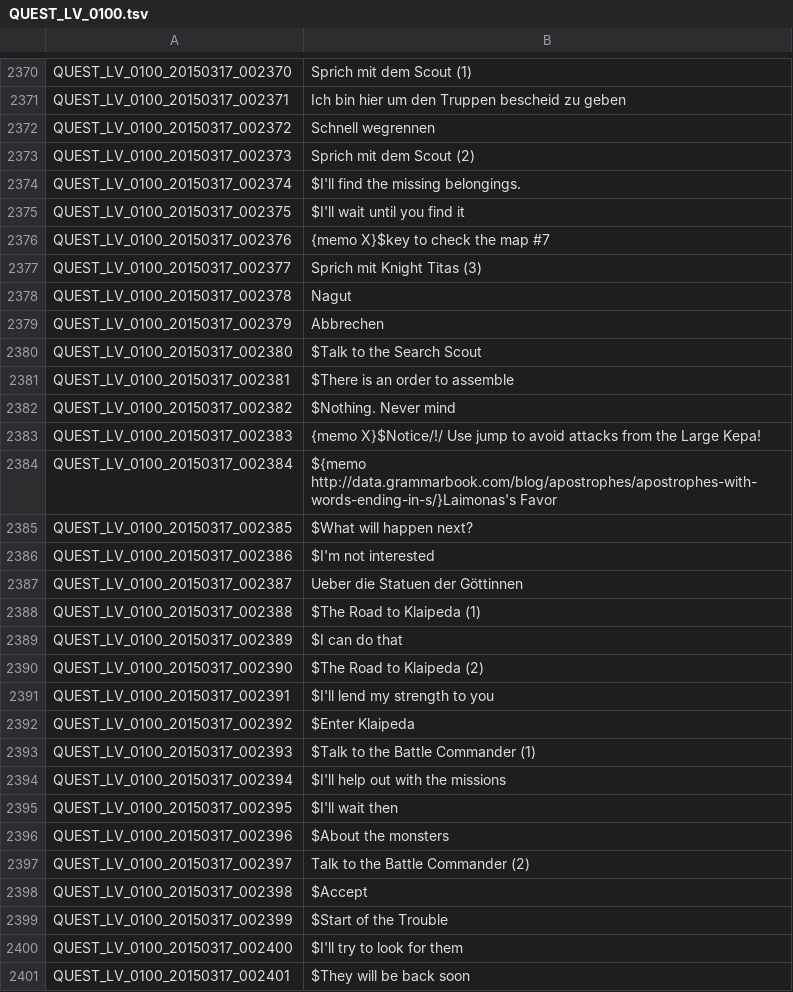
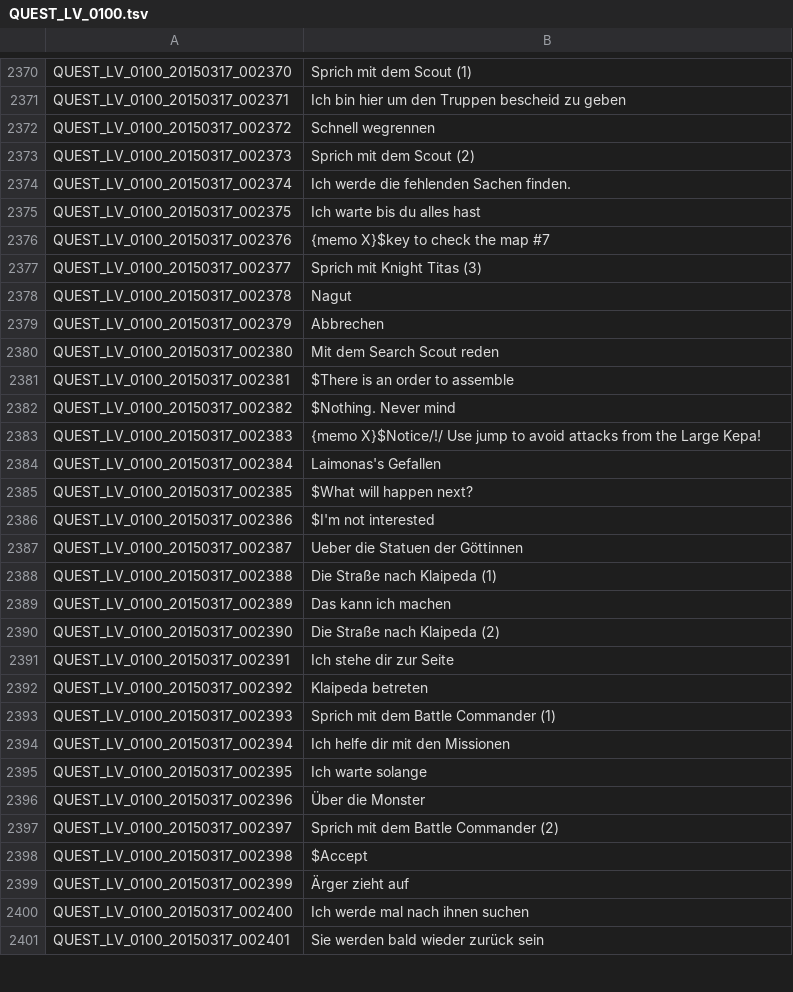
Before and after one commit to Gardosen/GermanTosTranslation, a TSV file: QUEST_LV_0100.tsv, drawn as a sheet; only a part is shown, gaps mark what is left out; the diff covers the shown part only.

```diff
--- a/QUEST_LV_0100.tsv
+++ b/QUEST_LV_0100.tsv
@@ -2373,4 +2373,4 @@ QUEST_LV_0100_20150317_002372	Schnell wegrennen
 QUEST_LV_0100_20150317_002373	Sprich mit dem Scout (2)
-QUEST_LV_0100_20150317_002374	$I'll find the missing belongings.
-QUEST_LV_0100_20150317_002375	$I'll wait until you find it
+QUEST_LV_0100_20150317_002374	Ich werde die fehlenden Sachen finden.
+QUEST_LV_0100_20150317_002375	Ich warte bis du alles hast
 QUEST_LV_0100_20150317_002376	{memo X}$key to check the map #7
@@ -2379,3 +2379,3 @@ QUEST_LV_0100_20150317_002378	Nagut
 QUEST_LV_0100_20150317_002379	Abbrechen
-QUEST_LV_0100_20150317_002380	$Talk to the Search Scout
+QUEST_LV_0100_20150317_002380	Mit dem Search Scout reden
 QUEST_LV_0100_20150317_002381	$There is an order to assemble
@@ -2383,3 +2383,3 @@ QUEST_LV_0100_20150317_002382	$Nothing. Never mind
 QUEST_LV_0100_20150317_002383	{memo X}$Notice/!/ Use jump to avoid attacks from the Large Kepa!
-QUEST_LV_0100_20150317_002384	${memo http://data.grammarbook.com/blog/apostrophes/apostrophes-with-words-ending-in-s/}Laimonas's Favor
+QUEST_LV_0100_20150317_002384	Laimonas's Gefallen
 QUEST_LV_0100_20150317_002385	$What will happen next?
@@ -2387,15 +2387,15 @@ QUEST_LV_0100_20150317_002386	$I'm not interested
 QUEST_LV_0100_20150317_002387	Ueber die Statuen der Göttinnen
-QUEST_LV_0100_20150317_002388	$The Road to Klaipeda (1)
-QUEST_LV_0100_20150317_002389	$I can do that
-QUEST_LV_0100_20150317_002390	$The Road to Klaipeda (2)
-QUEST_LV_0100_20150317_002391	$I'll lend my strength to you
-QUEST_LV_0100_20150317_002392	$Enter Klaipeda
-QUEST_LV_0100_20150317_002393	$Talk to the Battle Commander (1)
-QUEST_LV_0100_20150317_002394	$I'll help out with the missions
-QUEST_LV_0100_20150317_002395	$I'll wait then
-QUEST_LV_0100_20150317_002396	$About the monsters
-QUEST_LV_0100_20150317_002397	Talk to the Battle Commander (2)
+QUEST_LV_0100_20150317_002388	Die Straße nach Klaipeda (1)
+QUEST_LV_0100_20150317_002389	Das kann ich machen
+QUEST_LV_0100_20150317_002390	Die Straße nach Klaipeda (2)
+QUEST_LV_0100_20150317_002391	Ich stehe dir zur Seite
+QUEST_LV_0100_20150317_002392	Klaipeda betreten
+QUEST_LV_0100_20150317_002393	Sprich mit dem Battle Commander (1)
+QUEST_LV_0100_20150317_002394	Ich helfe dir mit den Missionen
+QUEST_LV_0100_20150317_002395	Ich warte solange
+QUEST_LV_0100_20150317_002396	Über die Monster
+QUEST_LV_0100_20150317_002397	Sprich mit dem Battle Commander (2)
 QUEST_LV_0100_20150317_002398	$Accept
-QUEST_LV_0100_20150317_002399	$Start of the Trouble
-QUEST_LV_0100_20150317_002400	$I'll try to look for them
-QUEST_LV_0100_20150317_002401	$They will be back soon
+QUEST_LV_0100_20150317_002399	Ärger zieht auf
+QUEST_LV_0100_20150317_002400	Ich werde mal nach ihnen suchen
+QUEST_LV_0100_20150317_002401	Sie werden bald wieder zurück sein
```
Also changed, not shown: 53 edited cells elsewhere in this file, ETC.tsv, QUEST.tsv, 1 other file.
